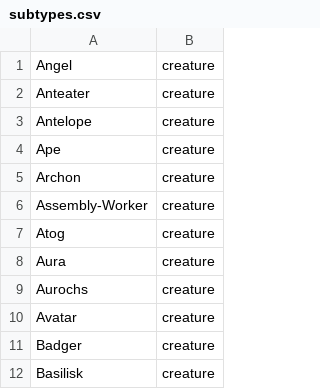
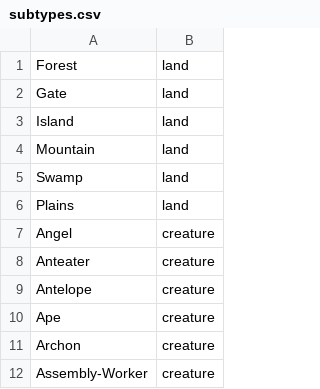
Before and after one commit to bahelms/mtg_web_game, a CSV file: db/subtypes.csv, drawn as a sheet; only a part is shown; the shorter side is filled out with more unchanged rows.

```diff
--- a/db/subtypes.csv
+++ b/db/subtypes.csv
@@ -1 +1,7 @@
+Forest,land
+Gate,land
+Island,land
+Mountain,land
+Swamp,land
+Plains,land
 Angel,creature
```
Also changed, not shown: lib/tasks/data/2015_core_set.csv, 2 other files.
